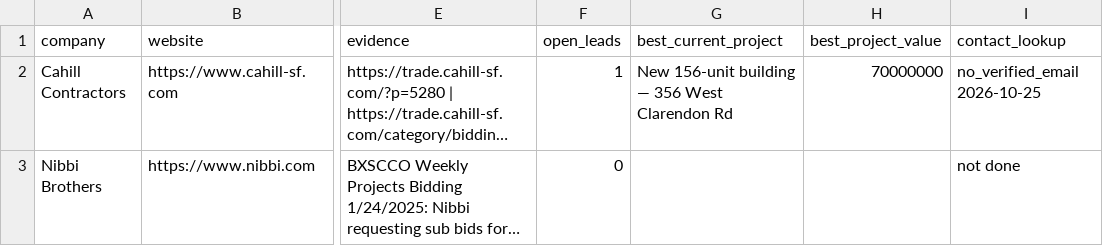
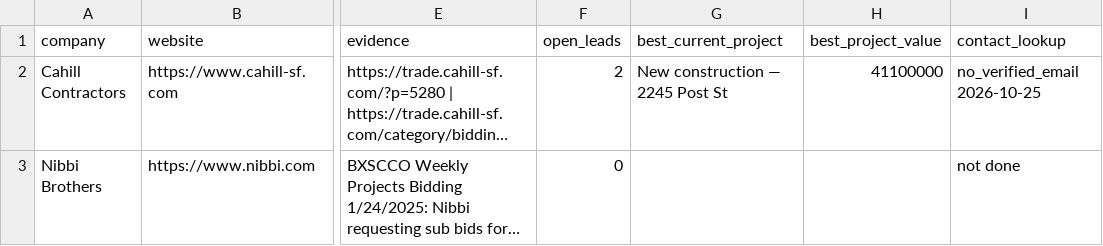
Before and after one commit to rafabarboza1802/crawlee, a CSV file: bc-lead-crawler/data/reports/approved-buyers.csv, drawn as a sheet; only a part is shown, gaps mark what is left out; long unchanged cells end in …; the diff names each change by its address in the sheet, - before the commit and + after, or states it on an @@ line.

```diff
--- a/bc-lead-crawler/data/reports/approved-buyers.csv
+++ b/bc-lead-crawler/data/reports/approved-buyers.csv
-F2 (open_leads): 1
+F2 (open_leads): 2
-G2 (best_current_project): New 156-unit building — 356 West Clarendon Rd
+G2 (best_current_project): New construction — 2245 Post St
-H2 (best_project_value): 70000000
+H2 (best_project_value): 41100000
```
Also changed, not shown: bc-lead-crawler/data/reports/manual-review.csv, bc-lead-crawler/data/reports/qualified-opportunities.csv, 8 other files.
